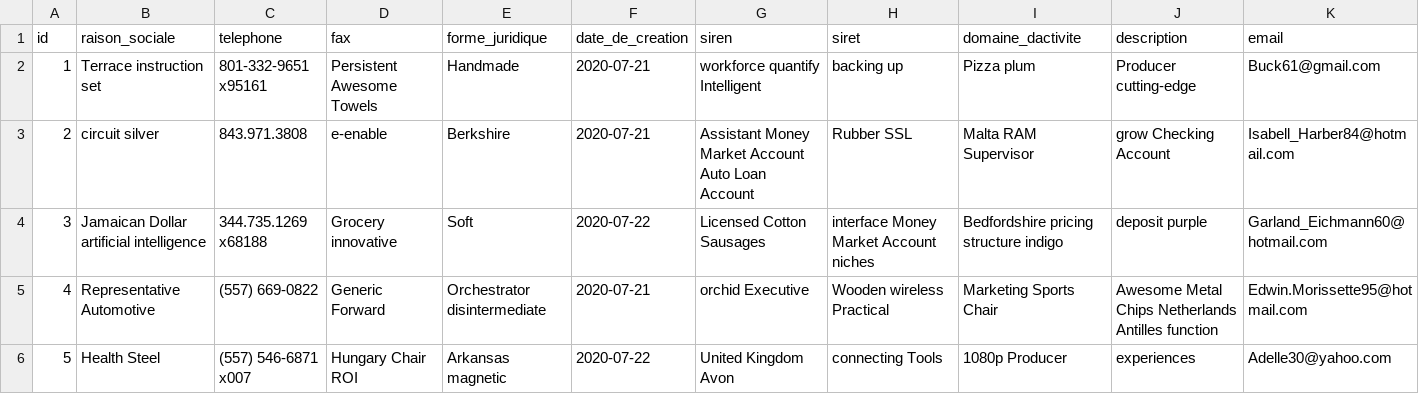
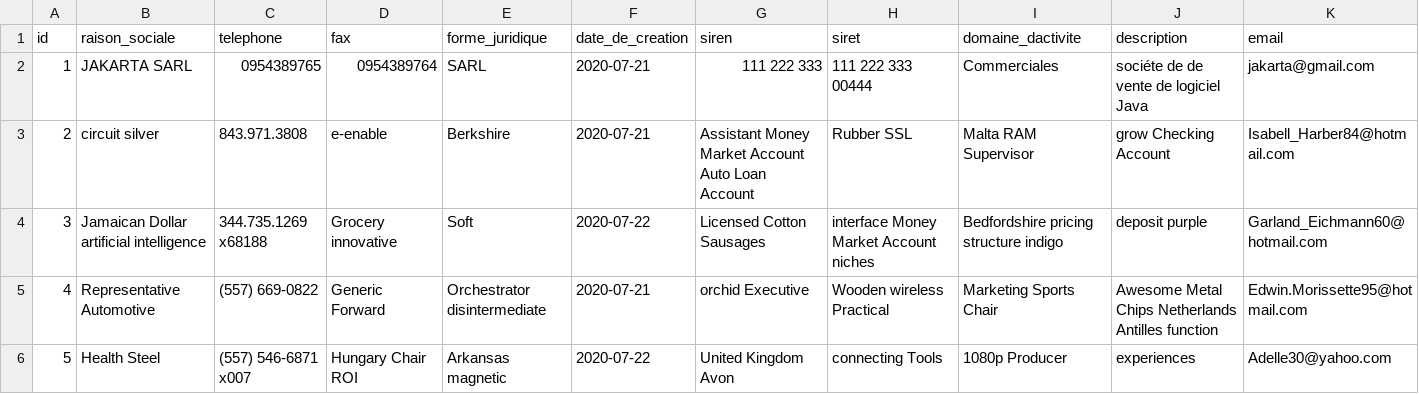
Before and after one commit to eddy62/emna_back_end, a CSV file: src/main/resources/config/liquibase/fake-data/info_entreprise.csv, drawn as a sheet; only a part is shown.

```diff
--- a/src/main/resources/config/liquibase/fake-data/info_entreprise.csv
+++ b/src/main/resources/config/liquibase/fake-data/info_entreprise.csv
@@ -1,3 +1,3 @@
 id;raison_sociale;telephone;fax;forme_juridique;date_de_creation;siren;siret;domaine_dactivite;description;email
-1;Terrace instruction set;801-332-9651 x95161;Persistent Awesome Towels;Handmade;2020-07-21;workforce quantify Intelligent;backing up;Pizza plum;Producer cutting-edge;Buck61@gmail.com
+1;JAKARTA SARL;0954389765;0954389764;SARL;2020-07-21;111 222 333;111 222 333 00444;Commerciales;sociéte de de vente de logiciel Java;jakarta@gmail.com
 2;circuit silver;843.971.3808;e-enable;Berkshire;2020-07-21;Assistant Money Market Account Auto Loan Account;Rubber SSL;Malta RAM Supervisor;grow Checking Account;Isabell_Harber84@hotmail.com
```
Also changed, not shown: src/main/resources/config/liquibase/fake-data/autres_variable.csv, src/main/resources/config/liquibase/fake-data/employe.csv, 5 other files.
